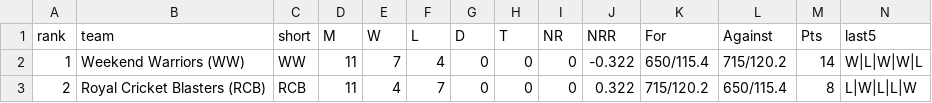
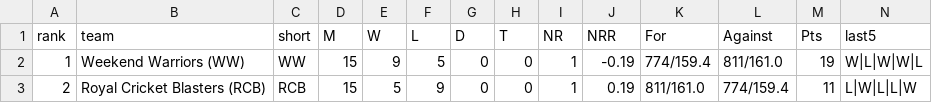
Before and after one commit to avr2222/machaxi-cricket, a CSV file: points_table.csv, drawn as a sheet.

Commit message:
points table updated

```diff
--- a/points_table.csv
+++ b/points_table.csv
@@ -1,3 +1,3 @@
 rank,team,short,M,W,L,D,T,NR,NRR,For,Against,Pts,last5
-1,Weekend Warriors (WW),WW,11,7,4,0,0,0,-0.322,650/115.4,715/120.2,14,W|L|W|W|L
-2,Royal Cricket Blasters (RCB),RCB,11,4,7,0,0,0,0.322,715/120.2,650/115.4,8,L|W|L|L|W
+1,Weekend Warriors (WW),WW,15,9,5,0,0,1,-0.19,774/159.4,811/161.0,19,W|L|W|W|L
+2,Royal Cricket Blasters (RCB),RCB,15,5,9,0,0,1,0.19,811/161.0,774/159.4,11,L|W|L|L|W
```
Also changed, not shown: 1 other file.
